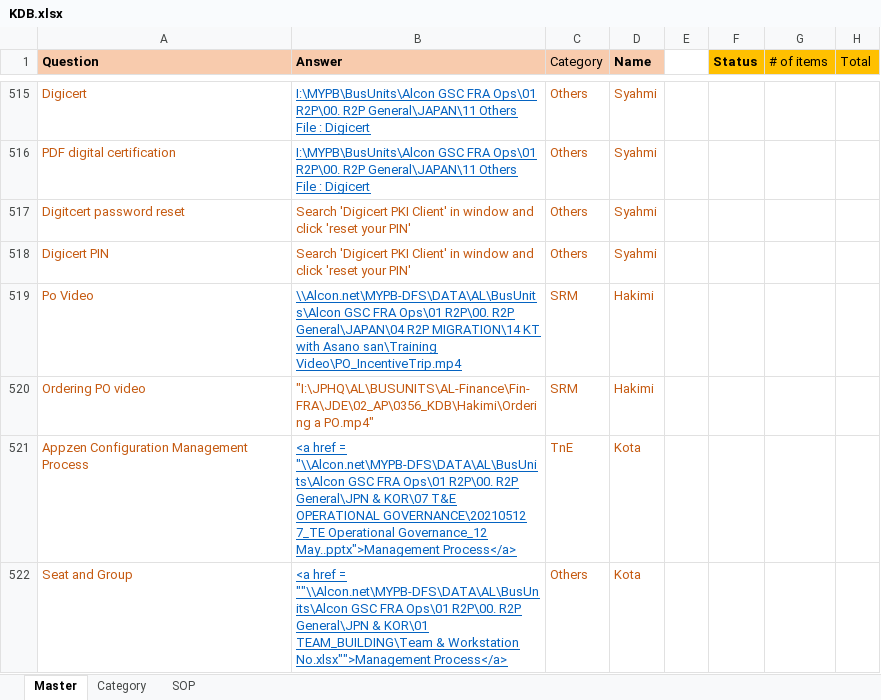
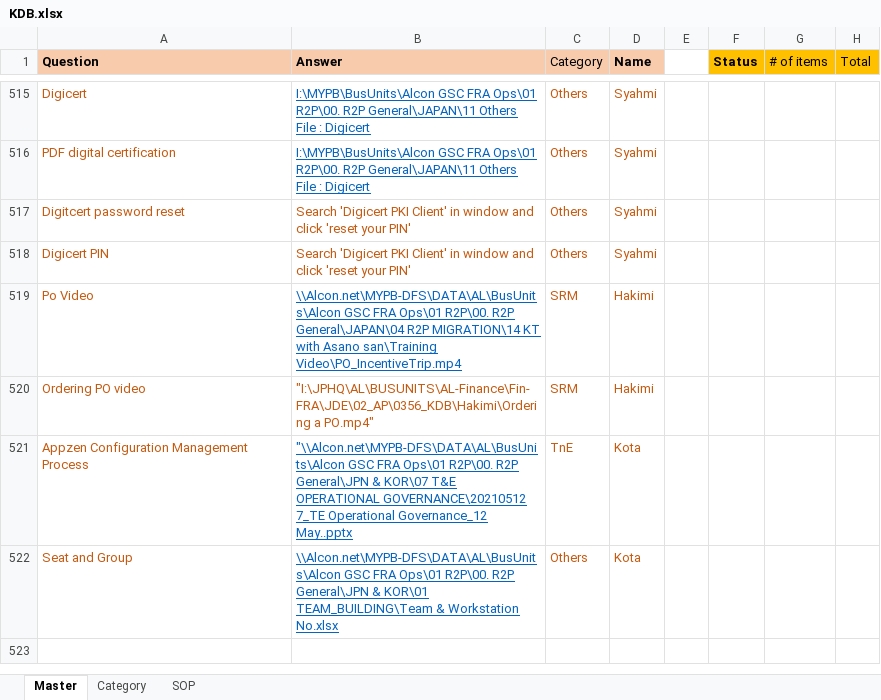
Before and after one commit to maedako1/r2p-chatbot, an Excel workbook: KDB.xlsx, sheet Master, drawn as a sheet; only a part is shown, gaps mark what is left out; values as stored, in another font and other column widths than the file's, no borders; conditional formats not drawn; the diff names each change by its address in the sheet, - before the commit and + after, or states it on an @@ line.

Commit message:
Commit Jan 5th v2

```diff
--- a/KDB.xlsx (sheet Master)
+++ b/KDB.xlsx (sheet Master)
-B521 (Answer): <a href = "\\Alcon.net\MYPB-DFS\DATA\AL\BusUnits\Alcon GSC FRA Ops\01 R2P\00. R2P General\JPN & KOR\07 T&E OPERATIONAL GOVERNANCE\20210512 7_TE Operational Governance_12 May..pptx">Management Process</a>
+B521 (Answer): "\\Alcon.net\MYPB-DFS\DATA\AL\BusUnits\Alcon GSC FRA Ops\01 R2P\00. R2P General\JPN & KOR\07 T&E OPERATIONAL GOVERNANCE\20210512 7_TE Operational Governance_12 May..pptx
-B522 (Answer): <a href = ""\\Alcon.net\MYPB-DFS\DATA\AL\BusUnits\Alcon GSC FRA Ops\01 R2P\00. R2P General\JPN & KOR\01 TEAM_BUILDING\Team & Workstation No.xlsx"">Management Process</a>
+B522 (Answer): \\Alcon.net\MYPB-DFS\DATA\AL\BusUnits\Alcon GSC FRA Ops\01 R2P\00. R2P General\JPN & KOR\01 TEAM_BUILDING\Team & Workstation No.xlsx
```
